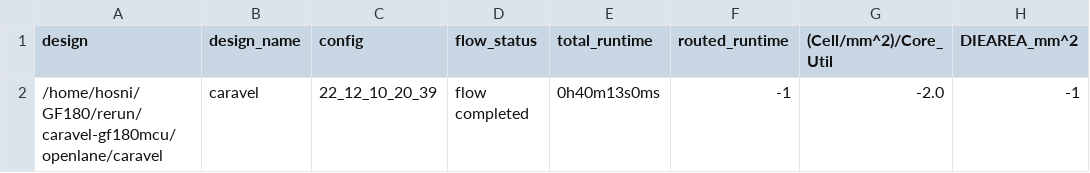
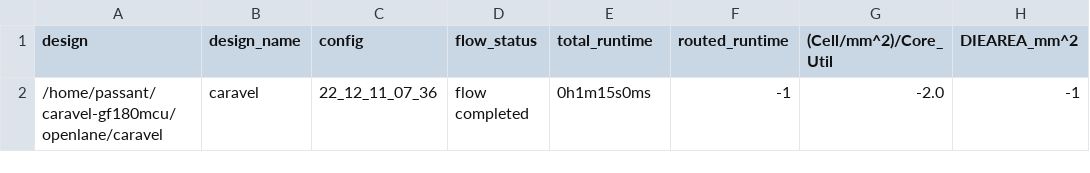
Before and after one commit to efabless/caravel-gf180mcu, a CSV file: signoff/caravel/metrics.csv, drawn as a sheet; only a part is shown; the diff names each change by its address in the sheet, - before the commit and + after, or states it on an @@ line.

Commit message:
update caravel with the latest copyright block (00f734e)

```diff
--- a/signoff/caravel/metrics.csv
+++ b/signoff/caravel/metrics.csv
-A2 (design): /home/hosni/GF180/rerun/caravel-gf180mcu/openlane/caravel
+A2 (design): /home/passant/caravel-gf180mcu/openlane/caravel
-C2 (config): 22_12_10_20_39
+C2 (config): 22_12_11_07_36
-E2 (total_runtime): 0h40m13s0ms
+E2 (total_runtime): 0h1m15s0ms
```
Also changed, not shown: 7 other files.
